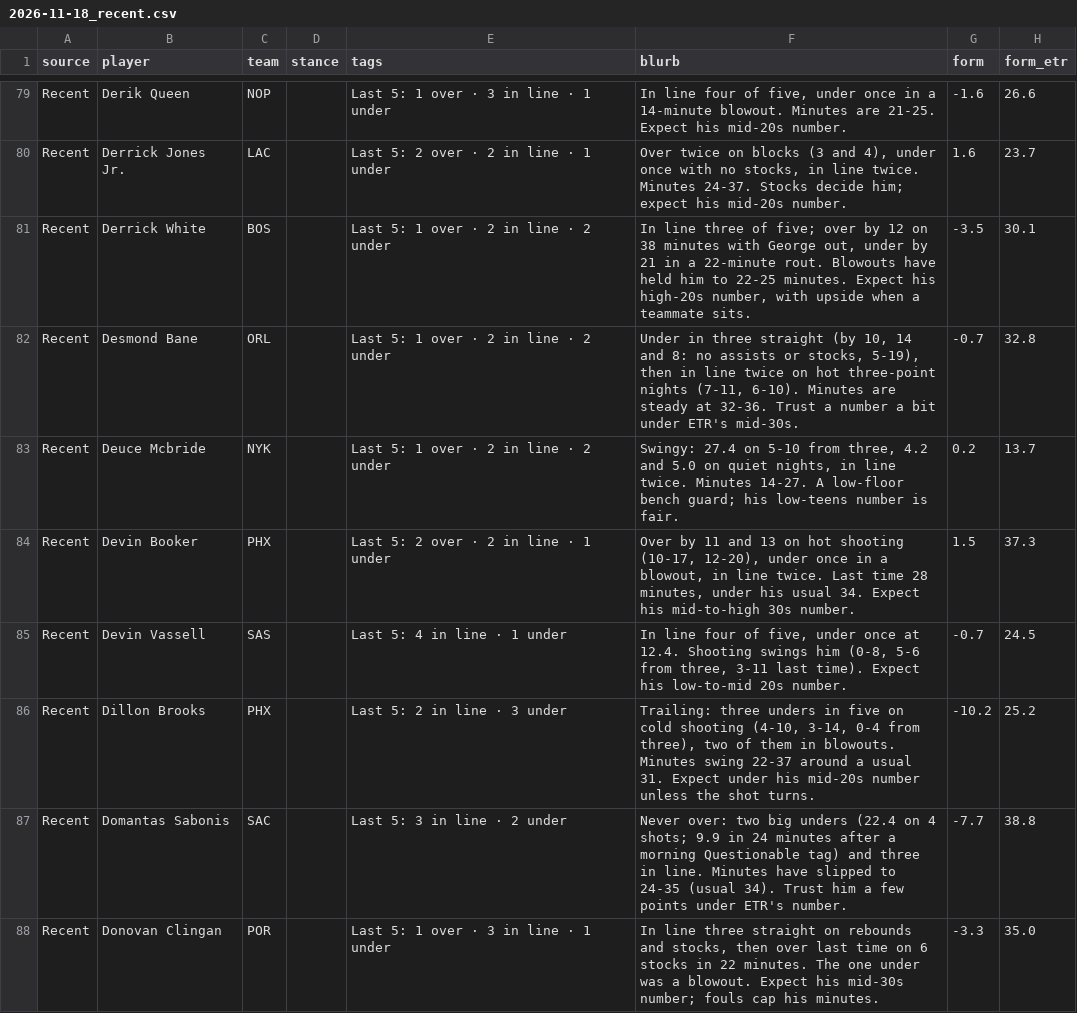
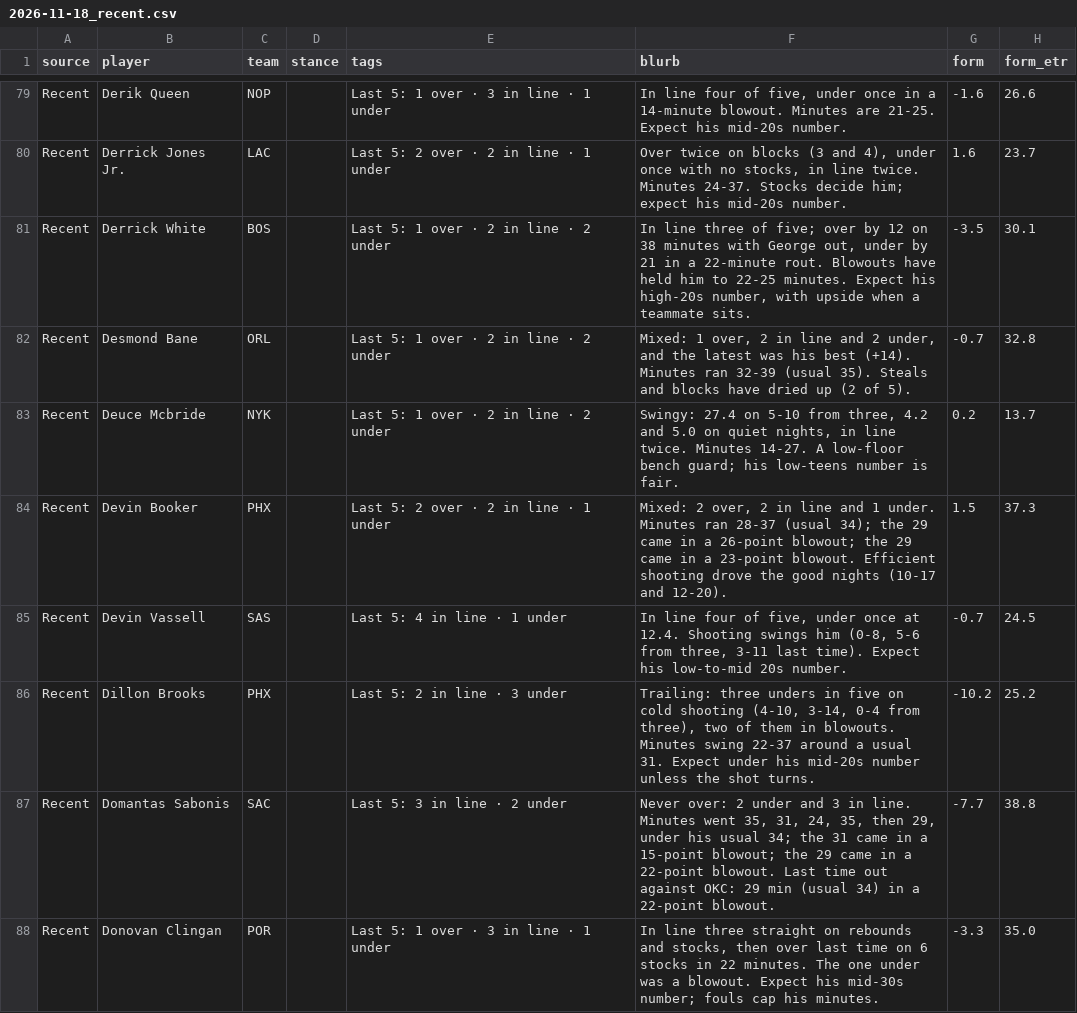
Before and after one commit to JonBoyBeats/br_rankings, a CSV file: analysis/nba/takes/2026-11-18_recent.csv, drawn as a sheet; only a part is shown, gaps mark what is left out; the diff covers the shown part only.

```diff
--- a/analysis/nba/takes/2026-11-18_recent.csv
+++ b/analysis/nba/takes/2026-11-18_recent.csv
@@ -81,8 +81,8 @@ Recent,Derrick Jones Jr.,LAC,,Last 5: 2 over · 2 in line · 1 under,"Over twice
 Recent,Derrick White,BOS,,Last 5: 1 over · 2 in line · 2 under,"In line three of five; over by 12 on 38 minutes with George out, under by 21 in a 22-minute rout. Blowouts have held him to 22-25 minutes. Expect his high-20s number, with upside when a teammate sits.",-3.5,30.1
-Recent,Desmond Bane,ORL,,Last 5: 1 over · 2 in line · 2 under,"Under in three straight (by 10, 14 and 8: no assists or stocks, 5-19), then in line twice on hot three-point nights (7-11, 6-10). Minutes are steady at 32-36. Trust a number a bit under ETR's mid-30s.",-0.7,32.8
+Recent,Desmond Bane,ORL,,Last 5: 1 over · 2 in line · 2 under,"Mixed: 1 over, 2 in line and 2 under, and the latest was his best (+14). Minutes ran 32-39 (usual 35). Steals and blocks have dried up (2 of 5).",-0.7,32.8
 Recent,Deuce Mcbride,NYK,,Last 5: 1 over · 2 in line · 2 under,"Swingy: 27.4 on 5-10 from three, 4.2 and 5.0 on quiet nights, in line twice. Minutes 14-27. A low-floor bench guard; his low-teens number is fair.",0.2,13.7
-Recent,Devin Booker,PHX,,Last 5: 2 over · 2 in line · 1 under,"Over by 11 and 13 on hot shooting (10-17, 12-20), under once in a blowout, in line twice. Last time 28 minutes, under his usual 34. Expect his mid-to-high 30s number.",1.5,37.3
+Recent,Devin Booker,PHX,,Last 5: 2 over · 2 in line · 1 under,"Mixed: 2 over, 2 in line and 1 under. Minutes ran 28-37 (usual 34); the 29 came in a 26-point blowout; the 29 came in a 23-point blowout. Efficient shooting drove the good nights (10-17 and 12-20).",1.5,37.3
 Recent,Devin Vassell,SAS,,Last 5: 4 in line · 1 under,"In line four of five, under once at 12.4. Shooting swings him (0-8, 5-6 from three, 3-11 last time). Expect his low-to-mid 20s number.",-0.7,24.5
 Recent,Dillon Brooks,PHX,,Last 5: 2 in line · 3 under,"Trailing: three unders in five on cold shooting (4-10, 3-14, 0-4 from three), two of them in blowouts. Minutes swing 22-37 around a usual 31. Expect under his mid-20s number unless the shot turns.",-10.2,25.2
-Recent,Domantas Sabonis,SAC,,Last 5: 3 in line · 2 under,Never over: two big unders (22.4 on 4 shots; 9.9 in 24 minutes after a morning Questionable tag) and three in line. Minutes have slipped to 24-35 (usual 34). Trust him a few points under ETR's number.,-7.7,38.8
+Recent,Domantas Sabonis,SAC,,Last 5: 3 in line · 2 under,"Never over: 2 under and 3 in line. Minutes went 35, 31, 24, 35, then 29, under his usual 34; the 31 came in a 15-point blowout; the 29 came in a 22-point blowout. Last time out against OKC: 29 min (usual 34) in a 22-point blowout.",-7.7,38.8
 Recent,Donovan Clingan,POR,,Last 5: 1 over · 3 in line · 1 under,"In line three straight on rebounds and stocks, then over last time on 6 stocks in 22 minutes. The one under was a blowout. Expect his mid-30s number; fouls cap his minutes.",-3.3,35.0
```
Also changed, not shown: 2 added rows and 42 edited cells elsewhere in this file, analysis/nba/form.csv, 1 other file.
